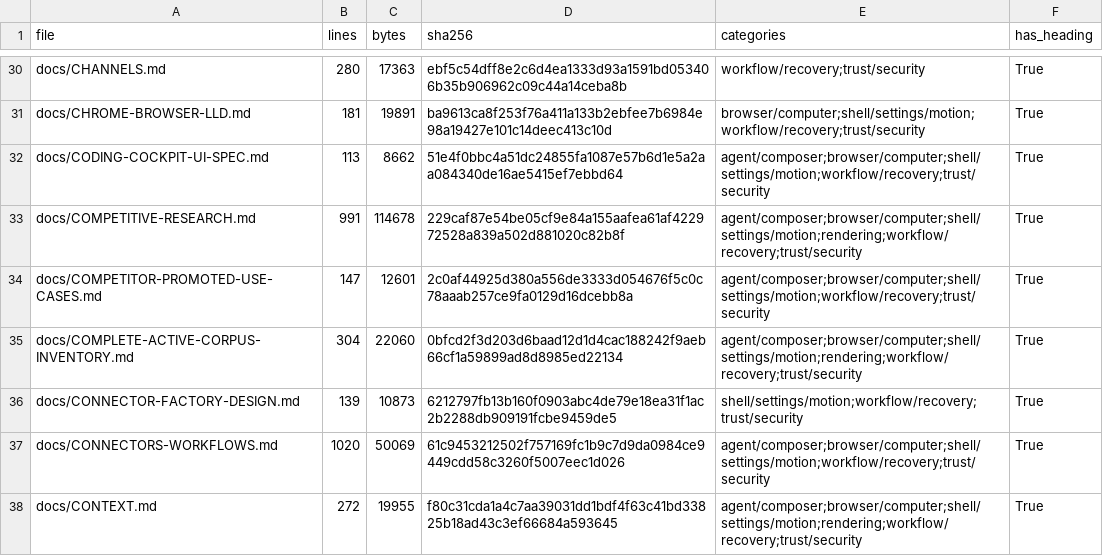
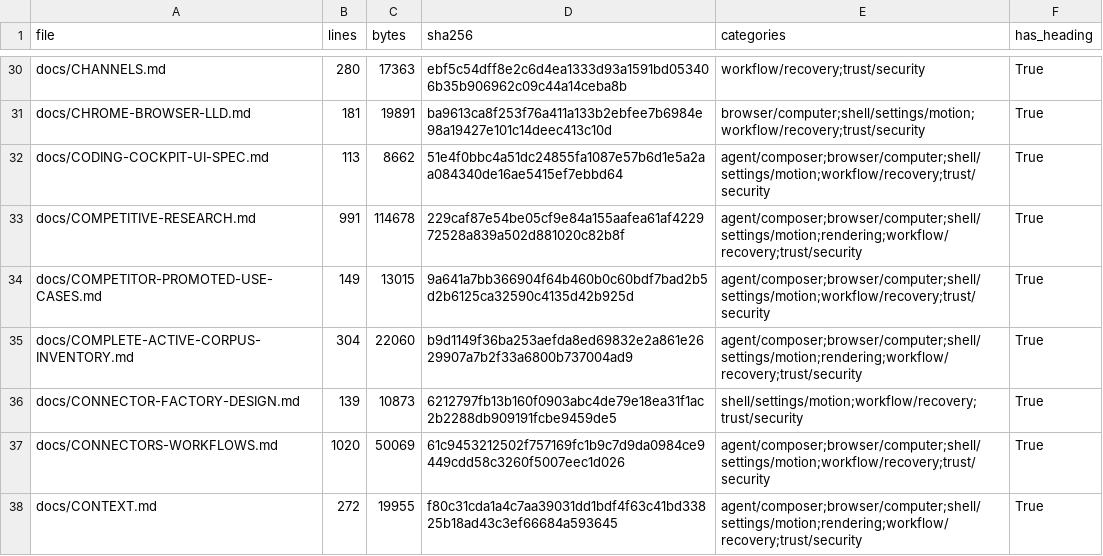
Before and after one commit to sarv-projects/LiteCowork, a CSV file: docs/audit/V1-MARKDOWN-INVENTORY.csv, drawn as a sheet; only a part is shown, gaps mark what is left out; the diff covers the shown part only.

Commit message:
docs(audit): address review v1 - reconcile corpus counts, OpenBot pin, UIV1 provenance, register ordering

```diff
--- a/docs/audit/V1-MARKDOWN-INVENTORY.csv
+++ b/docs/audit/V1-MARKDOWN-INVENTORY.csv
@@ -33,4 +33,4 @@ docs/CODING-COCKPIT-UI-SPEC.md,113,8662,51e4f0bbc4a51dc24855fa1087e57b6d1e5a2aa0
 docs/COMPETITIVE-RESEARCH.md,991,114678,229caf87e54be05cf9e84a155aafea61af422972528a839a502d881020c82b8f,agent/composer;browser/computer;shell/settings/motion;rendering;workflow/recovery;trust/security,True
-docs/COMPETITOR-PROMOTED-USE-CASES.md,147,12601,2c0af44925d380a556de3333d054676f5c0c78aaab257ce9fa0129d16dcebb8a,agent/composer;browser/computer;shell/settings/motion;workflow/recovery;trust/security,True
-docs/COMPLETE-ACTIVE-CORPUS-INVENTORY.md,304,22060,0bfcd2f3d203d6baad12d1d4cac188242f9aeb66cf1a59899ad8d8985ed22134,agent/composer;browser/computer;shell/settings/motion;rendering;workflow/recovery;trust/security,True
+docs/COMPETITOR-PROMOTED-USE-CASES.md,149,13015,9a641a7bb366904f64b460b0c60bdf7bad2b5d2b6125ca32590c4135d42b925d,agent/composer;browser/computer;shell/settings/motion;workflow/recovery;trust/security,True
+docs/COMPLETE-ACTIVE-CORPUS-INVENTORY.md,304,22060,b9d1149f36ba253aefda8ed69832e2a861e2629907a7b2f33a6800b737004ad9,agent/composer;browser/computer;shell/settings/motion;rendering;workflow/recovery;trust/security,True
 docs/CONNECTOR-FACTORY-DESIGN.md,139,10873,6212797fb13b160f0903abc4de79e18ea31f1ac2b2288db909191fcbe9459de5,shell/settings/motion;workflow/recovery;trust/security,True
```
Also changed, not shown: 14 edited cells elsewhere in this file, docs/audit/active-corpus-manifest.csv, 12 other files.
